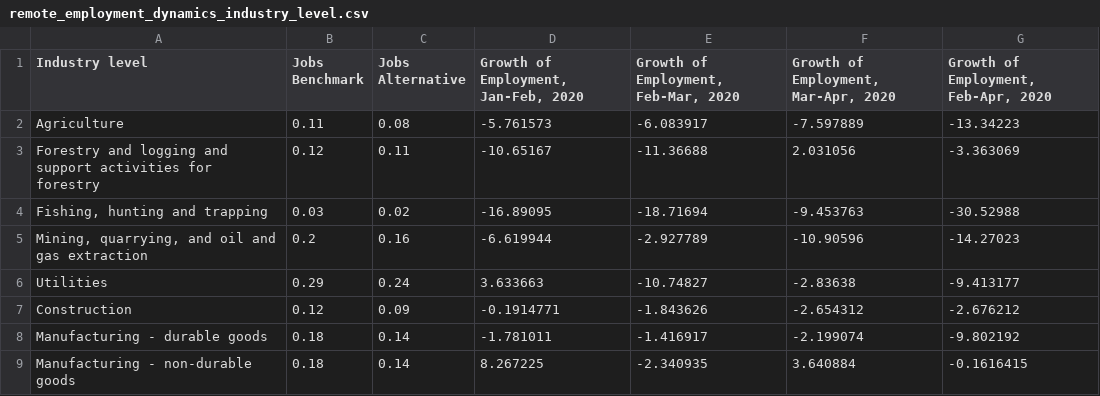
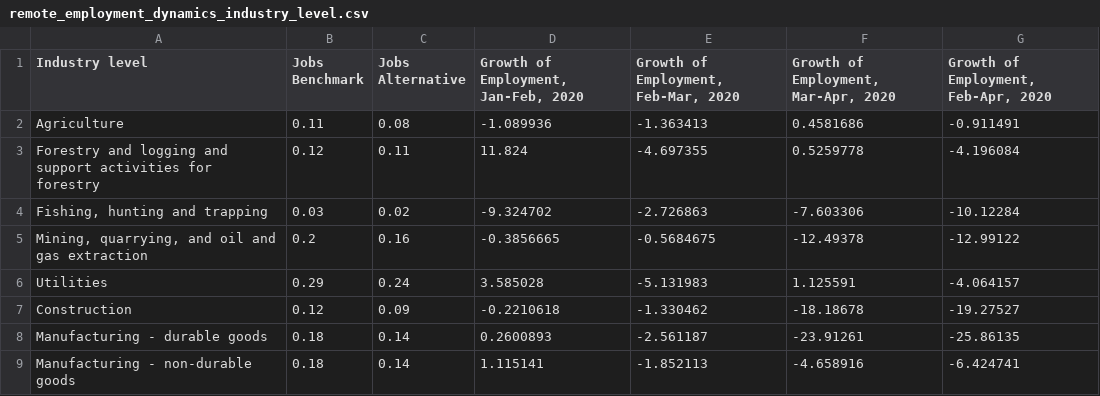
Before and after one commit to guillgall/remotework_dynamics, a CSV file: Data/Output/remote_employment_dynamics_industry_level.csv, drawn as a sheet; only a part is shown; the diff covers the shown part only.

```diff
--- a/Data/Output/remote_employment_dynamics_industry_level.csv
+++ b/Data/Output/remote_employment_dynamics_industry_level.csv
@@ -1,9 +1,9 @@
 Industry level,Jobs Benchmark,Jobs Alternative,"Growth of Employment, Jan-Feb, 2020","Growth of Employment, Feb-Mar, 2020","Growth of Employment, Mar-Apr, 2020","Growth of Employment, Feb-Apr, 2020"
-Agriculture,0.11,0.08,-5.761573,-6.083917,-7.597889,-13.34223
-Forestry and logging and support activities for forestry,0.12,0.11,-10.65167,-11.36688,2.031056,-3.363069
-"Fishing, hunting and trapping",0.03,0.02,-16.89095,-18.71694,-9.453763,-30.52988
-"Mining, quarrying, and oil and gas extraction",0.2,0.16,-6.619944,-2.927789,-10.90596,-14.27023
-Utilities,0.29,0.24,3.633663,-10.74827,-2.83638,-9.413177
-Construction,0.12,0.09,-0.1914771,-1.843626,-2.654312,-2.676212
-Manufacturing - durable goods,0.18,0.14,-1.781011,-1.416917,-2.199074,-9.802192
-Manufacturing - non-durable goods,0.18,0.14,8.267225,-2.340935,3.640884,-0.1616415
+Agriculture,0.11,0.08,-1.089936,-1.363413,0.4581686,-0.911491
+Forestry and logging and support activities for forestry,0.12,0.11,11.824,-4.697355,0.5259778,-4.196084
+"Fishing, hunting and trapping",0.03,0.02,-9.324702,-2.726863,-7.603306,-10.12284
+"Mining, quarrying, and oil and gas extraction",0.2,0.16,-0.3856665,-0.5684675,-12.49378,-12.99122
+Utilities,0.29,0.24,3.585028,-5.131983,1.125591,-4.064157
+Construction,0.12,0.09,-0.2210618,-1.330462,-18.18678,-19.27527
+Manufacturing - durable goods,0.18,0.14,0.2600893,-2.561187,-23.91261,-25.86135
+Manufacturing - non-durable goods,0.18,0.14,1.115141,-1.852113,-4.658916,-6.424741
```
Also changed, not shown: 52 edited cells elsewhere in this file, Data/Output/remote_employment_dynamics_10_occp.csv, Data/Output/remote_employment_dynamics_2_digit_occp_with_code.csv, 38 other files.
